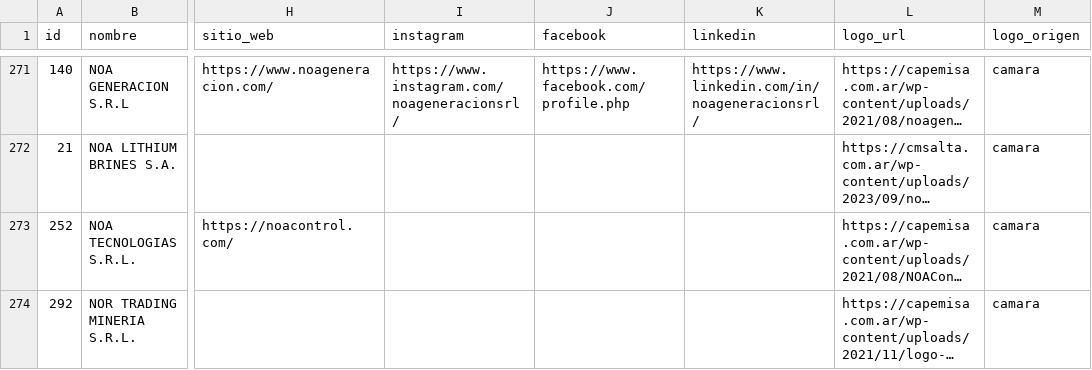
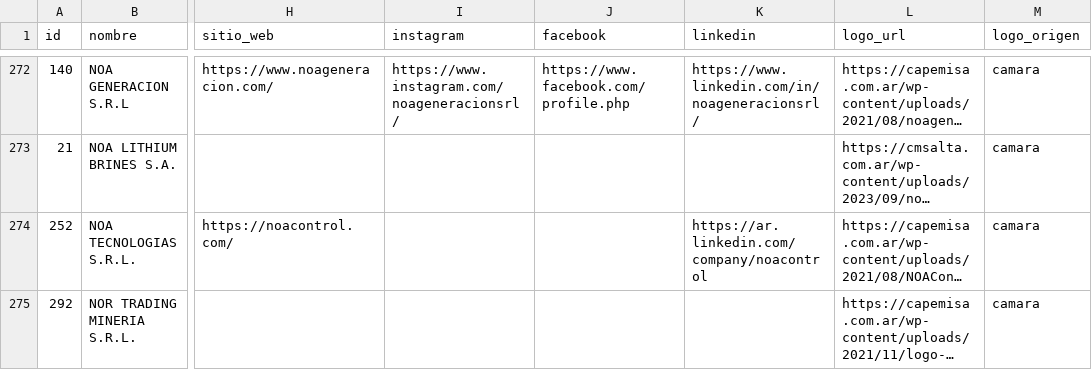
Before and after one commit to joaqu-coder/directorio-minero-salta, a CSV file: data/empresas.csv, drawn as a sheet; only a part is shown, gaps mark what is left out; long unchanged cells end in …; addresses are those after the commit; the diff covers the shown part only; the diff names each change by its address in the sheet, - before the commit and + after, or states it on an @@ line.

```diff
--- a/data/empresas.csv
+++ b/data/empresas.csv
-K274 (linkedin): (empty)
+K274 (linkedin): https://ar.linkedin.com/company/noacontrol
```
Also changed, not shown: 2 added rows and 7 edited cells elsewhere in this file, data/cambios.csv, data/membresias.csv, 1 other file.
